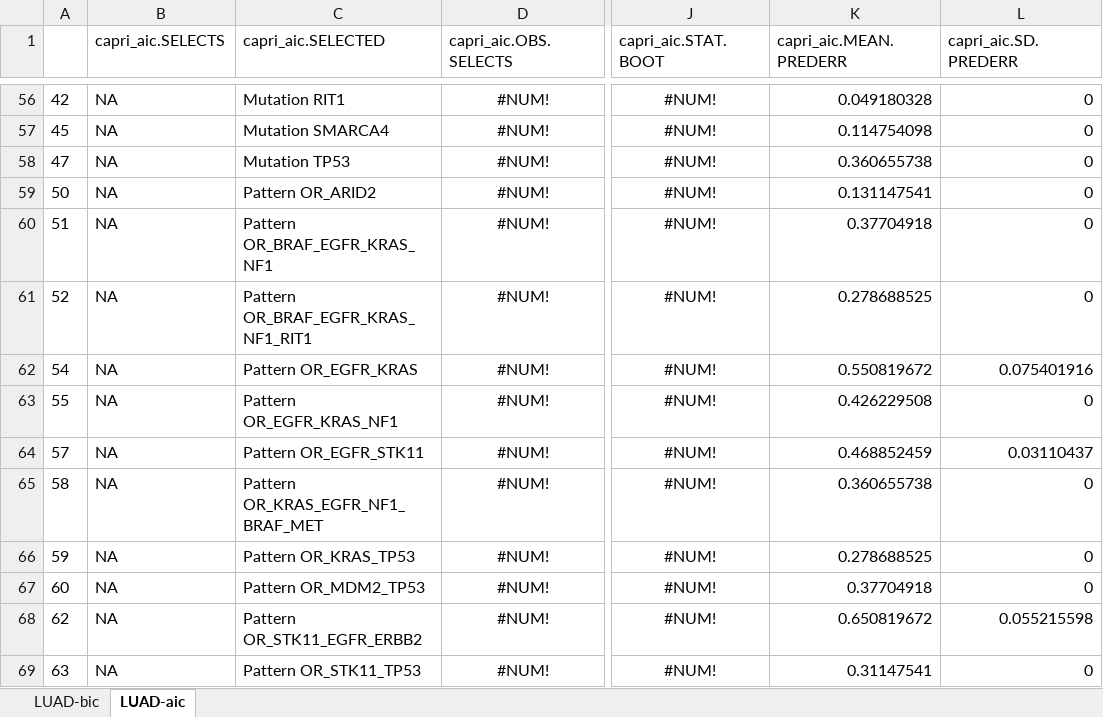
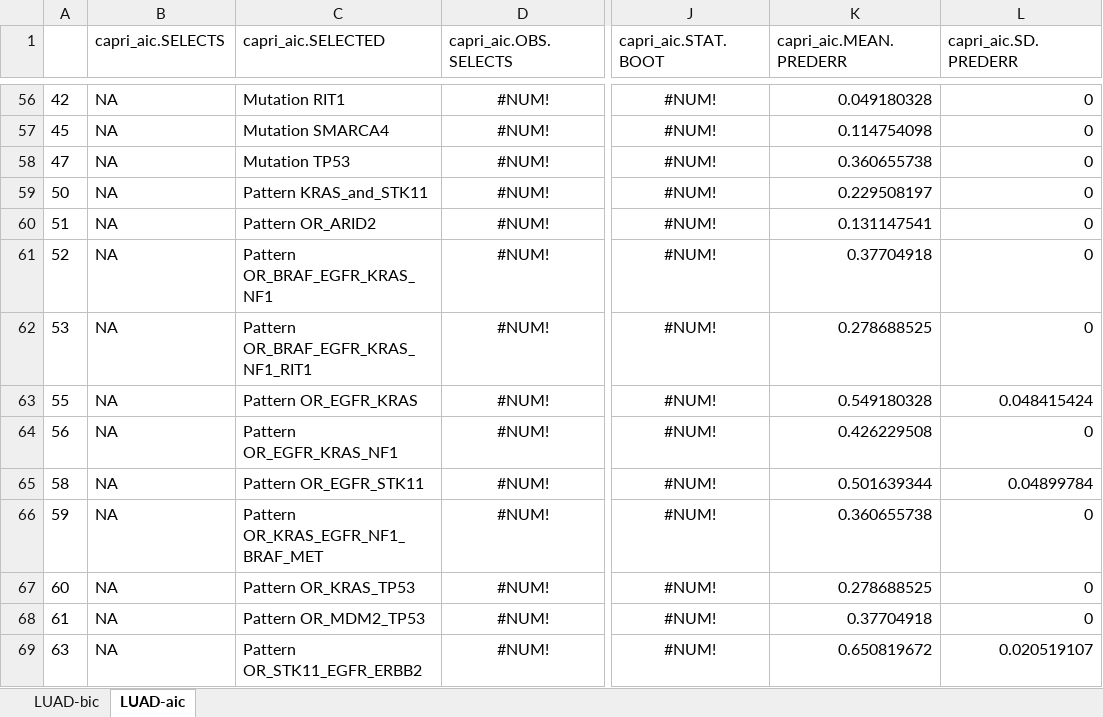
Before and after one commit to dlcgold/LUAD-PiCnIc, an Excel workbook: output/LUAD_statistics_proximal proliferative (PP, magnoid).xlsx, sheet LUAD-aic, drawn as a sheet; only a part is shown, gaps mark what is left out; values as stored, in another font and other column widths than the file's, no borders; the diff covers the shown part only; the diff names each change by its address in the sheet, - before the commit and + after, or states it on an @@ line.

```diff
--- a/output/LUAD_statistics_proximal proliferative (PP, magnoid).xlsx (sheet LUAD-aic)
+++ b/output/LUAD_statistics_proximal proliferative (PP, magnoid).xlsx (sheet LUAD-aic)
-C59 (capri_aic.SELECTED): Pattern OR_ARID2
+C59 (capri_aic.SELECTED): Pattern KRAS_and_STK11
-K59 (capri_aic.MEAN.PREDERR): 0.131147541
+K59 (capri_aic.MEAN.PREDERR): 0.229508197
-C60 (capri_aic.SELECTED): Pattern OR_BRAF_EGFR_KRAS_NF1
+C60 (capri_aic.SELECTED): Pattern OR_ARID2
-K60 (capri_aic.MEAN.PREDERR): 0.37704918
+K60 (capri_aic.MEAN.PREDERR): 0.131147541
-C61 (capri_aic.SELECTED): Pattern OR_BRAF_EGFR_KRAS_NF1_RIT1
+C61 (capri_aic.SELECTED): Pattern OR_BRAF_EGFR_KRAS_NF1
-K61 (capri_aic.MEAN.PREDERR): 0.278688525
+K61 (capri_aic.MEAN.PREDERR): 0.37704918
-A62: 54
+A62: 53
-C62 (capri_aic.SELECTED): Pattern OR_EGFR_KRAS
+C62 (capri_aic.SELECTED): Pattern OR_BRAF_EGFR_KRAS_NF1_RIT1
-K62 (capri_aic.MEAN.PREDERR): 0.550819672
+K62 (capri_aic.MEAN.PREDERR): 0.278688525
-L62 (capri_aic.SD.PREDERR): 0.075401916
+L62 (capri_aic.SD.PREDERR): 0
-C63 (capri_aic.SELECTED): Pattern OR_EGFR_KRAS_NF1
+C63 (capri_aic.SELECTED): Pattern OR_EGFR_KRAS
-K63 (capri_aic.MEAN.PREDERR): 0.426229508
+K63 (capri_aic.MEAN.PREDERR): 0.549180328
-L63 (capri_aic.SD.PREDERR): 0
+L63 (capri_aic.SD.PREDERR): 0.048415424
-A64: 57
+A64: 56
-C64 (capri_aic.SELECTED): Pattern OR_EGFR_STK11
+C64 (capri_aic.SELECTED): Pattern OR_EGFR_KRAS_NF1
-K64 (capri_aic.MEAN.PREDERR): 0.468852459
+K64 (capri_aic.MEAN.PREDERR): 0.426229508
-L64 (capri_aic.SD.PREDERR): 0.03110437
+L64 (capri_aic.SD.PREDERR): 0
-C65 (capri_aic.SELECTED): Pattern OR_KRAS_EGFR_NF1_BRAF_MET
+C65 (capri_aic.SELECTED): Pattern OR_EGFR_STK11
-K65 (capri_aic.MEAN.PREDERR): 0.360655738
+K65 (capri_aic.MEAN.PREDERR): 0.501639344
-L65 (capri_aic.SD.PREDERR): 0
+L65 (capri_aic.SD.PREDERR): 0.04899784
-C66 (capri_aic.SELECTED): Pattern OR_KRAS_TP53
+C66 (capri_aic.SELECTED): Pattern OR_KRAS_EGFR_NF1_BRAF_MET
-K66 (capri_aic.MEAN.PREDERR): 0.278688525
+K66 (capri_aic.MEAN.PREDERR): 0.360655738
-C67 (capri_aic.SELECTED): Pattern OR_MDM2_TP53
+C67 (capri_aic.SELECTED): Pattern OR_KRAS_TP53
-K67 (capri_aic.MEAN.PREDERR): 0.37704918
+K67 (capri_aic.MEAN.PREDERR): 0.278688525
-A68: 62
+A68: 61
-C68 (capri_aic.SELECTED): Pattern OR_STK11_EGFR_ERBB2
+C68 (capri_aic.SELECTED): Pattern OR_MDM2_TP53
-K68 (capri_aic.MEAN.PREDERR): 0.650819672
+K68 (capri_aic.MEAN.PREDERR): 0.37704918
-L68 (capri_aic.SD.PREDERR): 0.055215598
+L68 (capri_aic.SD.PREDERR): 0
-C69 (capri_aic.SELECTED): Pattern OR_STK11_TP53
+C69 (capri_aic.SELECTED): Pattern OR_STK11_EGFR_ERBB2
-K69 (capri_aic.MEAN.PREDERR): 0.31147541
+K69 (capri_aic.MEAN.PREDERR): 0.650819672
-L69 (capri_aic.SD.PREDERR): 0
+L69 (capri_aic.SD.PREDERR): 0.020519107
```
Also changed, not shown: 18 added rows, 17 removed rows and 42 edited cells elsewhere in this sheet, sheet LUAD-bic, output/LUAD_statistics_all subtypes.xlsx, output/LUAD_statistics_proximal inflammatory (PI, squamoid).xlsx, 7 other files.
